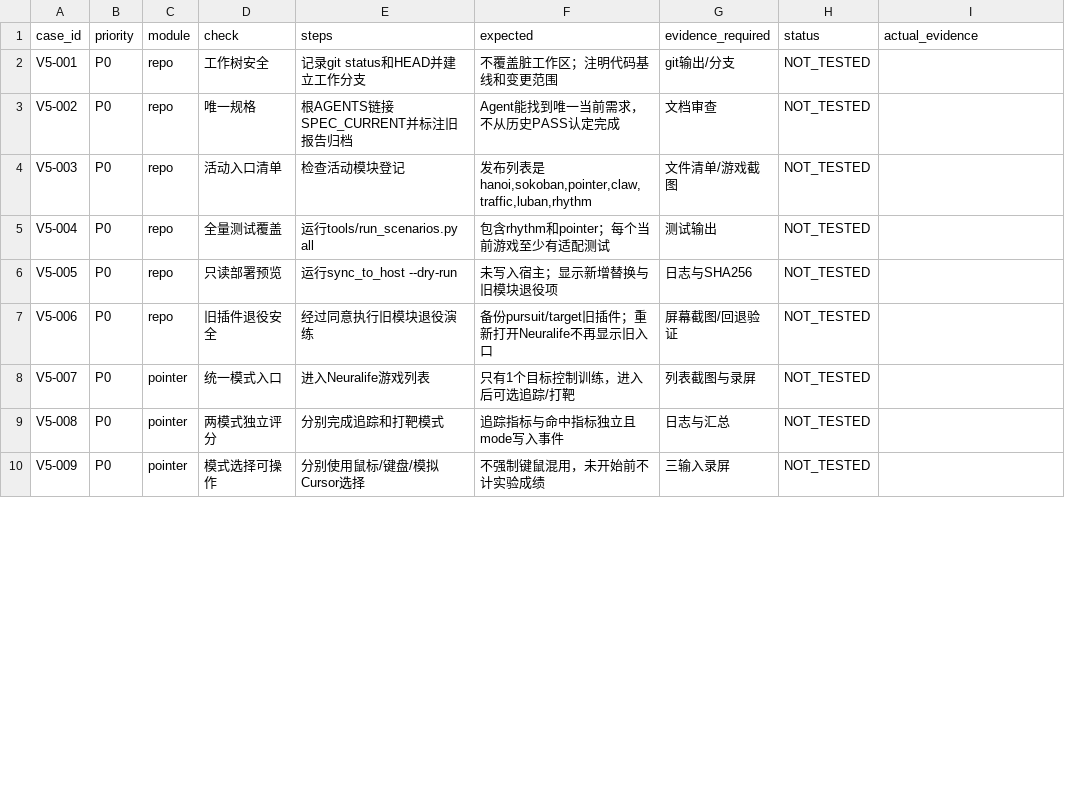
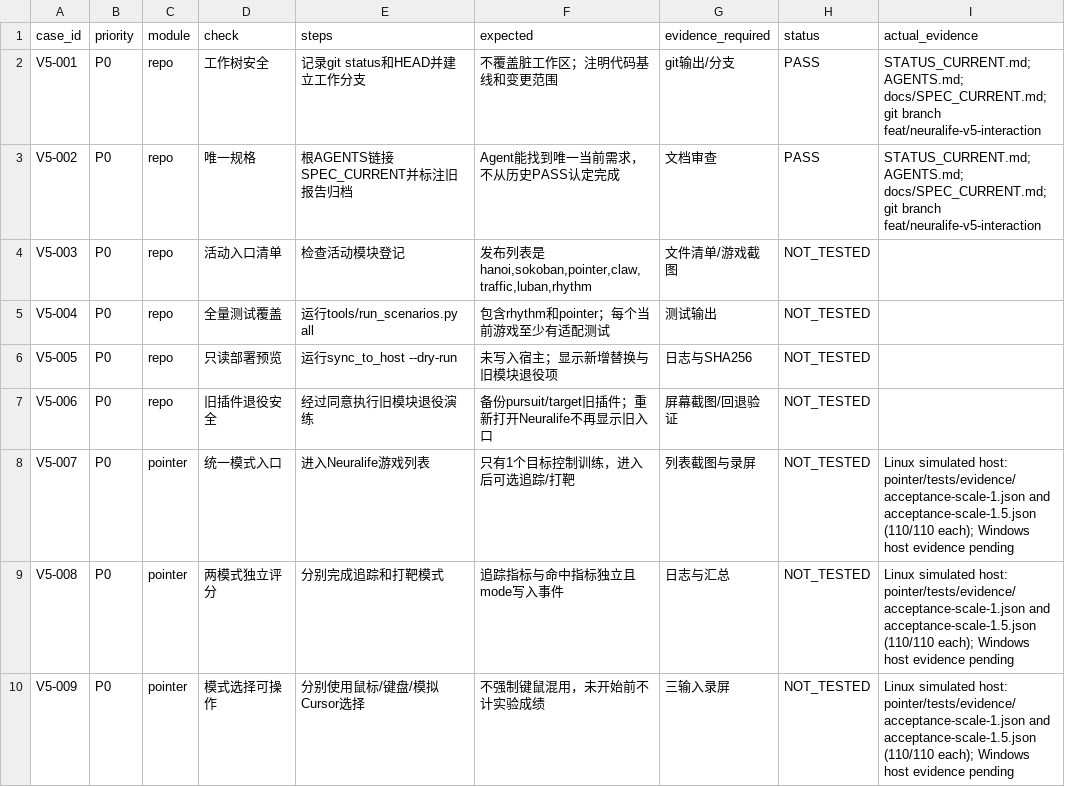
Before and after one commit to ZZX0109/BCI-Game, a CSV file: V5_ACCEPTANCE.csv, drawn as a sheet; only a part is shown; the diff covers the shown part only.

Commit message:
feat(pointer): combine pursuit and target under one plugin id

```diff
--- a/V5_ACCEPTANCE.csv
+++ b/V5_ACCEPTANCE.csv
@@ -1,4 +1,4 @@
 case_id,priority,module,check,steps,expected,evidence_required,status,actual_evidence
-V5-001,P0,repo,工作树安全,记录git status和HEAD并建立工作分支,不覆盖脏工作区；注明代码基线和变更范围,git输出/分支,NOT_TESTED,
-V5-002,P0,repo,唯一规格,根AGENTS链接SPEC_CURRENT并标注旧报告归档,Agent能找到唯一当前需求，不从历史PASS认定完成,文档审查,NOT_TESTED,
+V5-001,P0,repo,工作树安全,记录git status和HEAD并建立工作分支,不覆盖脏工作区；注明代码基线和变更范围,git输出/分支,PASS,STATUS_CURRENT.md; AGENTS.md; docs/SPEC_CURRENT.md; git branch feat/neuralife-v5-interaction
+V5-002,P0,repo,唯一规格,根AGENTS链接SPEC_CURRENT并标注旧报告归档,Agent能找到唯一当前需求，不从历史PASS认定完成,文档审查,PASS,STATUS_CURRENT.md; AGENTS.md; docs/SPEC_CURRENT.md; git branch feat/neuralife-v5-interaction
 V5-003,P0,repo,活动入口清单,检查活动模块登记,"发布列表是hanoi,sokoban,pointer,claw,traffic,luban,rhythm",文件清单/游戏截图,NOT_TESTED,
@@ -7,4 +7,4 @@ V5-005,P0,repo,只读部署预览,运行sync_to_host --dry-run,未写入宿主
 V5-006,P0,repo,旧插件退役安全,经过同意执行旧模块退役演练,备份pursuit/target旧插件；重新打开Neuralife不再显示旧入口,屏幕截图/回退验证,NOT_TESTED,
-V5-007,P0,pointer,统一模式入口,进入Neuralife游戏列表,只有1个目标控制训练，进入后可选追踪/打靶,列表截图与录屏,NOT_TESTED,
-V5-008,P0,pointer,两模式独立评分,分别完成追踪和打靶模式,追踪指标与命中指标独立且mode写入事件,日志与汇总,NOT_TESTED,
-V5-009,P0,pointer,模式选择可操作,分别使用鼠标/键盘/模拟Cursor选择,不强制键鼠混用，未开始前不计实验成绩,三输入录屏,NOT_TESTED,
+V5-007,P0,pointer,统一模式入口,进入Neuralife游戏列表,只有1个目标控制训练，进入后可选追踪/打靶,列表截图与录屏,NOT_TESTED,Linux simulated host: pointer/tests/evidence/acceptance-scale-1.json and acceptance-scale-1.5.json (110/110 each); Windows host evidence pending
+V5-008,P0,pointer,两模式独立评分,分别完成追踪和打靶模式,追踪指标与命中指标独立且mode写入事件,日志与汇总,NOT_TESTED,Linux simulated host: pointer/tests/evidence/acceptance-scale-1.json and acceptance-scale-1.5.json (110/110 each); Windows host evidence pending
+V5-009,P0,pointer,模式选择可操作,分别使用鼠标/键盘/模拟Cursor选择,不强制键鼠混用，未开始前不计实验成绩,三输入录屏,NOT_TESTED,Linux simulated host: pointer/tests/evidence/acceptance-scale-1.json and acceptance-scale-1.5.json (110/110 each); Windows host evidence pending
```
Also changed, not shown: 9 edited cells elsewhere in this file, 17 other files.
